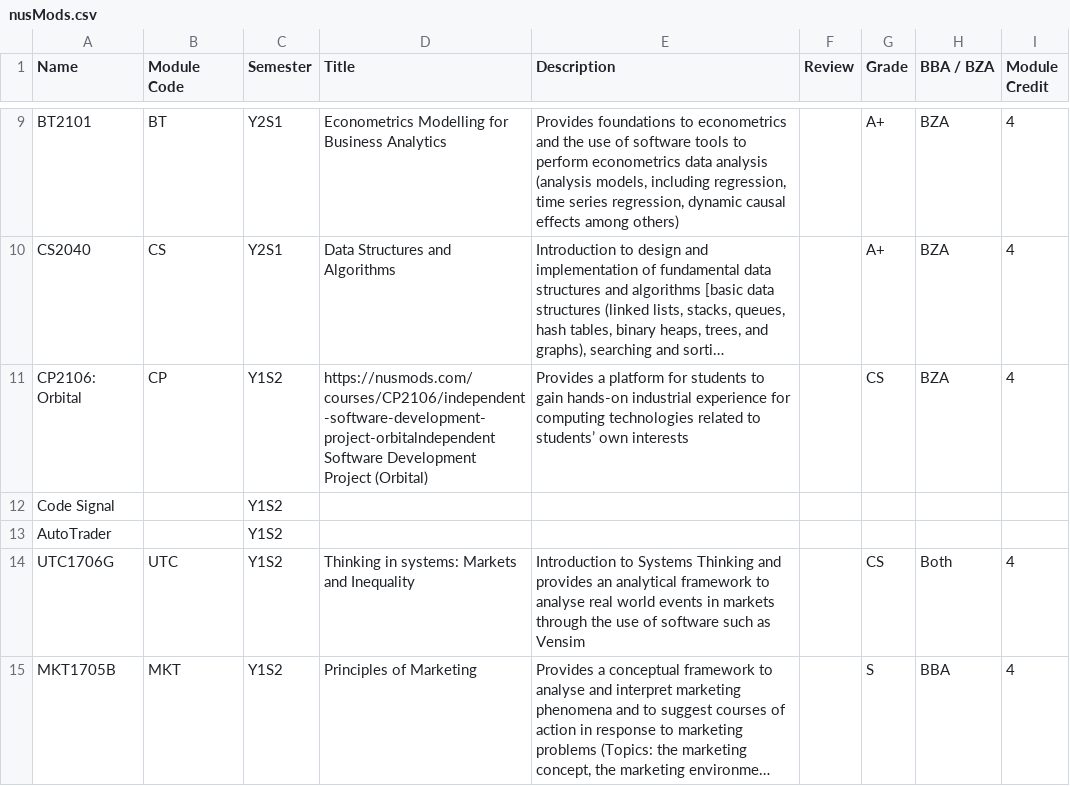
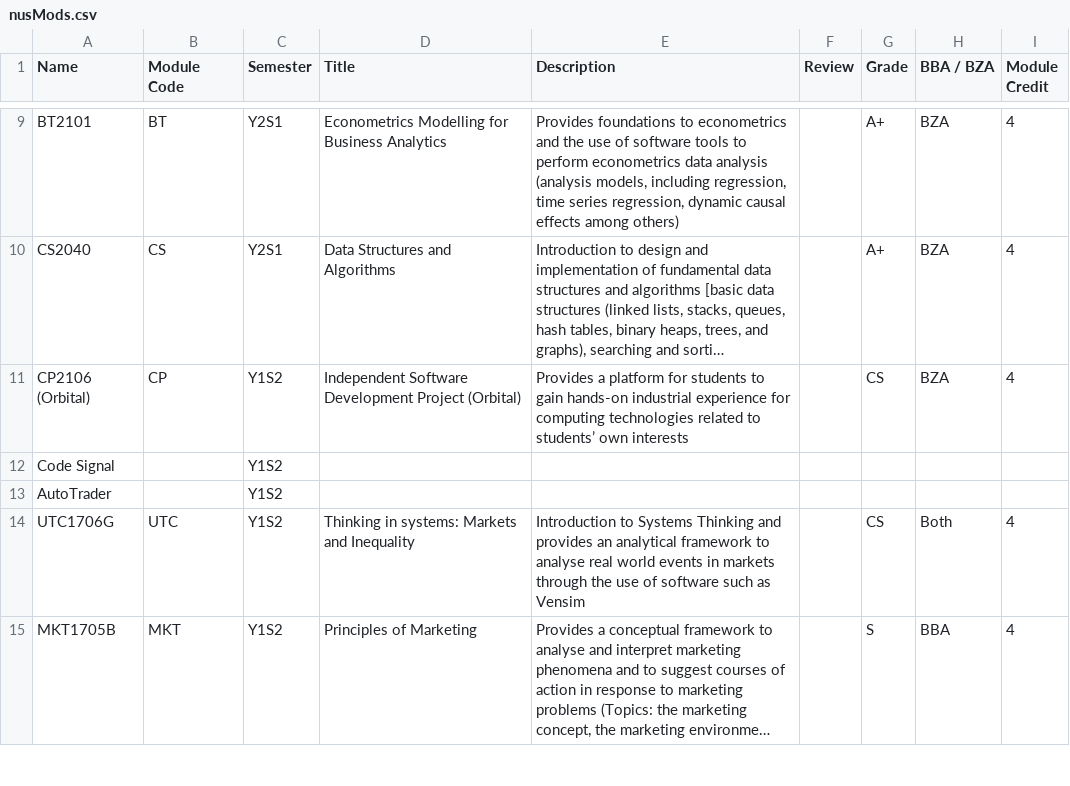
Before and after one commit to RyanTYT/RTYT, a CSV file: src/data/nusMods.csv, drawn as a sheet; only a part is shown, gaps mark what is left out; long unchanged cells end in …; the diff names each change by its address in the sheet, - before the commit and + after, or states it on an @@ line.

```diff
--- a/src/data/nusMods.csv
+++ b/src/data/nusMods.csv
-A11 (Name): CP2106: Orbital
+A11 (Name): CP2106 (Orbital)
-D11 (Title): https://nusmods.com/courses/CP2106/independent-software-development-project-orbitalndependent Software Development…
+D11 (Title): Independent Software Development…
```
Also changed, not shown: 44 other files.
